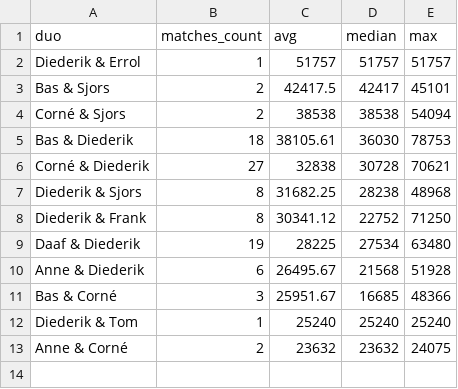
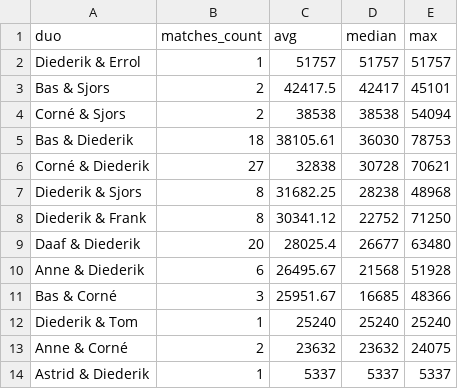
Before and after one commit to diedzes/ajax-radio-dashboard, a CSV file: dashboard/public/output/commentator_duos.csv, drawn as a sheet.

```diff
--- a/dashboard/public/output/commentator_duos.csv
+++ b/dashboard/public/output/commentator_duos.csv
@@ -8,3 +8,3 @@ Diederik & Sjors,8,31682.25,28238,48968
 Diederik & Frank,8,30341.12,22752,71250
-Daaf & Diederik,19,28225,27534,63480
+Daaf & Diederik,20,28025.4,26677,63480
 Anne & Diederik,6,26495.67,21568,51928
@@ -13 +13,2 @@ Diederik & Tom,1,25240,25240,25240
 Anne & Corné,2,23632,23632,24075
+Astrid & Diederik,1,5337,5337,5337
```
Also changed, not shown: dashboard/public/output/commentators_full_credit.csv, dashboard/public/output/commentators_split_credit.csv, 20 other files.
